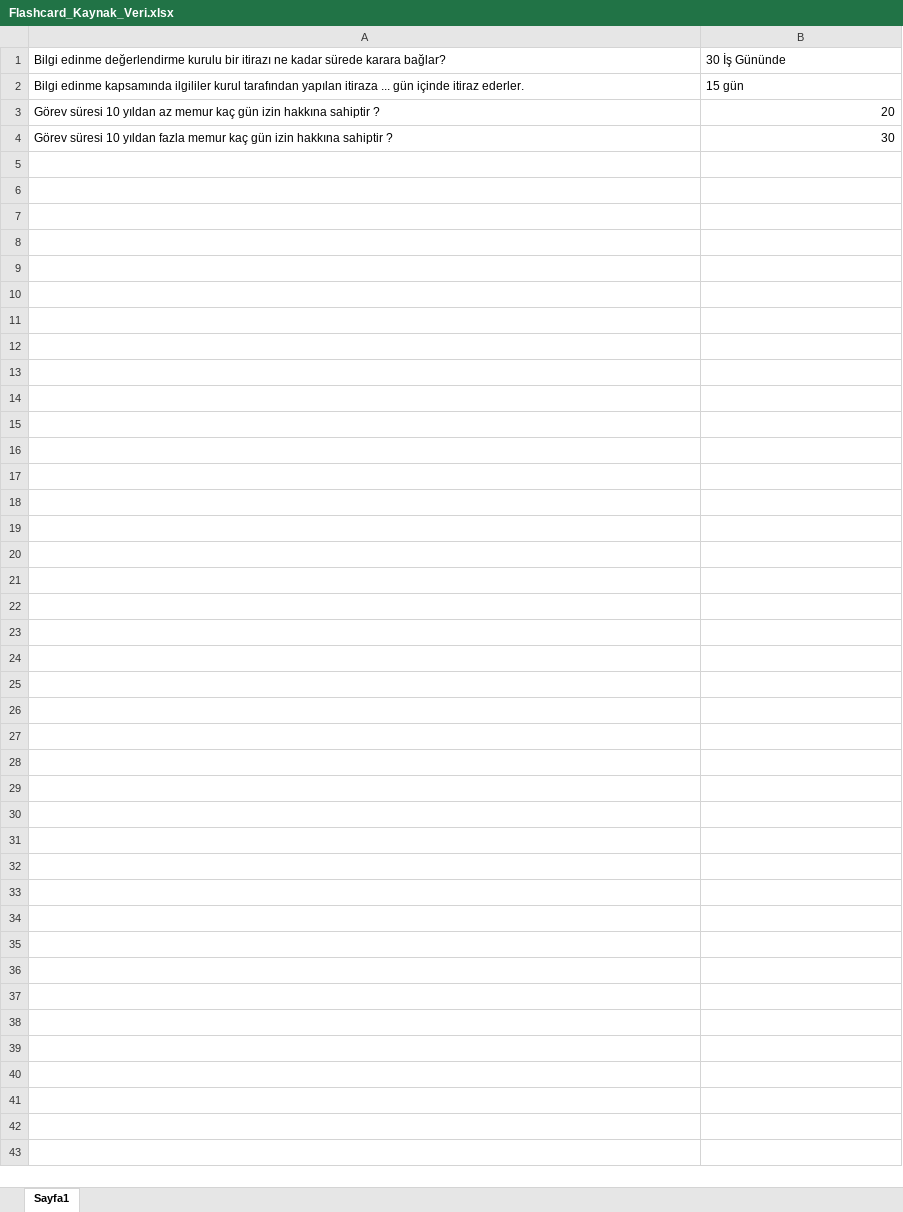
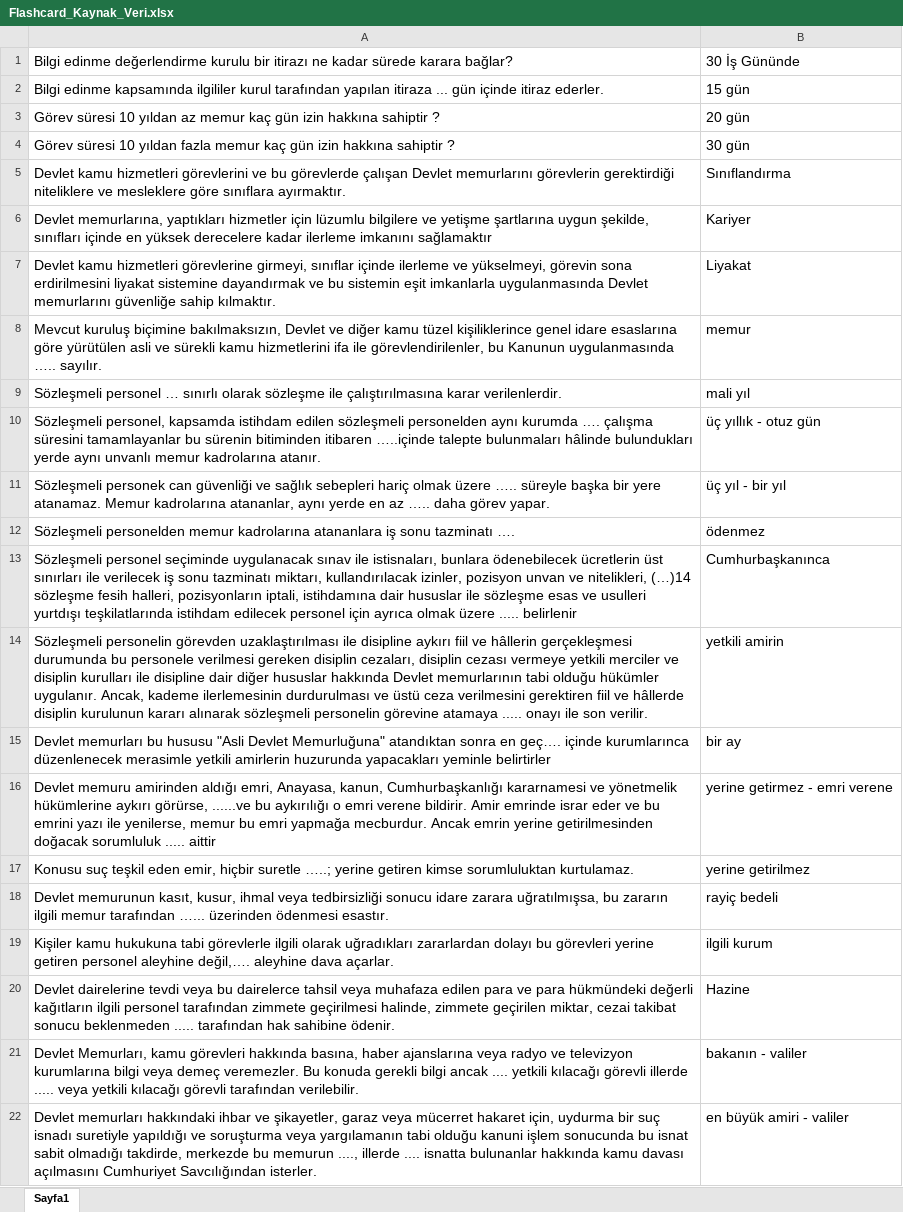
Before and after one commit to hkkicaliskan-ui/SGK_s-nav_calisma, an Excel workbook: Uygulamalar ve Kaynakları/APP_Flashcard/Flashcard_Kaynak_Veri.xlsx, sheet Sayfa1, drawn as a sheet; values as stored, in another font and other column widths than the file's, no borders; the diff names each change by its address in the sheet, - before the commit and + after, or states it on an @@ line.

Commit message:
FlashCard uygulaması 657 SK kaynağı güncellendi ve günlk rapor şablonu dosyasına eklendi

```diff
--- a/Uygulamalar ve Kaynakları/APP_Flashcard/Flashcard_Kaynak_Veri.xlsx (sheet Sayfa1)
+++ b/Uygulamalar ve Kaynakları/APP_Flashcard/Flashcard_Kaynak_Veri.xlsx (sheet Sayfa1)
@@ A1:B4 text size: larger @@
-B3: 20
+B3: 20 gün
-B4: 30
+B4: 30 gün
+row 5: Devlet kamu hizmetleri görevlerini ve bu görevlerde çalışan Devlet memurlarını görevlerin gerektirdiği niteliklere ve mesleklere göre sınıflara ayırmaktır. | Sınıflandırma
+row 6: Devlet memurlarına, yaptıkları hizmetler için lüzumlu bilgilere ve yetişme şartlarına uygun şekilde, sınıfları içinde en yüksek derecelere kadar ilerleme imkanını sağlamaktır | Kariyer
+row 7: Devlet kamu hizmetleri görevlerine girmeyi, sınıflar içinde ilerleme ve yükselmeyi, görevin sona erdirilmesini liyakat sistemine dayandırmak ve bu sistemin eşit imkanlarla uygulanmasında Devlet memurlarını güvenliğe sahip kılmaktır. | Liyakat
+row 8: Mevcut kuruluş biçimine bakılmaksızın, Devlet ve diğer kamu tüzel kişiliklerince genel idare esaslarına göre yürütülen asli ve sürekli kamu hizmetlerini ifa ile görevlendirilenler, bu Kanunun uygulanmasında ….. sayılır. | memur
+row 9: Sözleşmeli personel … sınırlı olarak sözleşme ile çalıştırılmasına karar verilenlerdir. | mali yıl
+row 10: Sözleşmeli personel, kapsamda istihdam edilen sözleşmeli personelden aynı kurumda …. çalışma süresini tamamlayanlar bu sürenin bitiminden itibaren …..içinde talepte bulunmaları hâlinde bulundukları yerde aynı unvanlı memur kadrolarına atanır. | üç yıllık - otuz gün
+row 11: Sözleşmeli personek can güvenliği ve sağlık sebepleri hariç olmak üzere ….. süreyle başka bir yere atanamaz. Memur kadrolarına atananlar, aynı yerde en az ….. daha görev yapar. | üç yıl - bir yıl
+row 12: Sözleşmeli personelden memur kadrolarına atananlara iş sonu tazminatı …. | ödenmez
+row 13: Sözleşmeli personel seçiminde uygulanacak sınav ile istisnaları, bunlara ödenebilecek ücretlerin üst sınırları ile verilecek iş sonu tazminatı miktarı, kullandırılacak izinler, pozisyon unvan ve nitelikleri, (…)14 sözleşme fesih halleri, pozisyonların iptali, istihdamına dair hususlar ile sözleşme esas ve usulleri yurtdışı teşkilatlarında istihdam edilecek personel için ayrıca olmak üzere ..... belirlenir | Cumhurbaşkanınca
+row 14: Sözleşmeli personelin görevden uzaklaştırılması ile disipline aykırı fiil ve hâllerin gerçekleşmesi durumunda bu personele verilmesi gereken disiplin cezaları, disiplin cezası vermeye yetkili merciler ve disiplin kurulları ile disipline dair diğer hususlar hakkında Devlet memurlarının tabi olduğu hükümler uygulanır. Ancak, kademe ilerlemesinin durdurulması ve üstü ceza verilmesini gerektiren fiil ve hâllerde disiplin kurulunun kararı alınarak sözleşmeli personelin görevine atamaya ..... onayı ile son verilir. | yetkili amirin
+row 15: Devlet memurları bu hususu "Asli Devlet Memurluğuna" atandıktan sonra en geç…. içinde kurumlarınca düzenlenecek merasimle yetkili amirlerin huzurunda yapacakları yeminle belirtirler | bir ay
+row 16: Devlet memuru amirinden aldığı emri, Anayasa, kanun, Cumhurbaşkanlığı kararnamesi ve yönetmelik hükümlerine aykırı görürse, ......ve bu aykırılığı o emri verene bildirir. Amir emrinde israr eder ve bu emrini yazı ile yenilerse, memur bu emri yapmağa mecburdur. Ancak emrin yerine getirilmesinden doğacak sorumluluk ..... aittir | yerine getirmez - emri verene
+row 17: Konusu suç teşkil eden emir, hiçbir suretle …..; yerine getiren kimse sorumluluktan kurtulamaz. | yerine getirilmez
+row 18: Devlet memurunun kasıt, kusur, ihmal veya tedbirsizliği sonucu idare zarara uğratılmışsa, bu zararın ilgili memur tarafından …... üzerinden ödenmesi esastır. | rayiç bedeli
+row 19: Kişiler kamu hukukuna tabi görevlerle ilgili olarak uğradıkları zararlardan dolayı bu görevleri yerine getiren personel aleyhine değil,…. aleyhine dava açarlar. | ilgili kurum
+row 20: Devlet dairelerine tevdi veya bu dairelerce tahsil veya muhafaza edilen para ve para hükmündeki değerli kağıtların ilgili personel tarafından zimmete geçirilmesi halinde, zimmete geçirilen miktar, cezai takibat sonucu beklenmeden ..... tarafından hak sahibine ödenir. | Hazine
+row 21: Devlet Memurları, kamu görevleri hakkında basına, haber ajanslarına veya radyo ve televizyon kurumlarına bilgi veya demeç veremezler. Bu konuda gerekli bilgi ancak .... yetkili kılacağı görevli illerde ..... veya yetkili kılacağı görevli tarafından verilebilir. | bakanın - valiler
+row 22: Devlet memurları hakkındaki ihbar ve şikayetler, garaz veya mücerret hakaret için, uydurma bir suç isnadı suretiyle yapıldığı ve soruşturma veya yargılamanın tabi olduğu kanuni işlem sonucunda bu isnat sabit olmadığı takdirde, merkezde bu memurun ...., illerde .... isnatta bulunanlar hakkında kamu davası açılmasını Cumhuriyet Savcılığından isterler. | en büyük amiri - valiler
```
Also changed, not shown: 2 other files.
